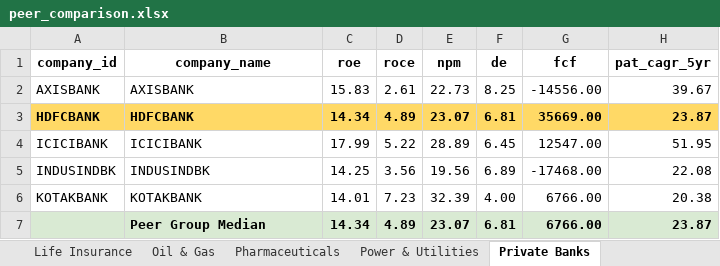
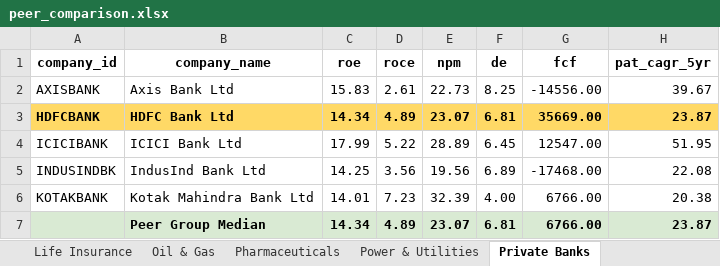
Before and after one commit to yashbellare/nifty100-financial-intelligence, an Excel workbook: output/peer_comparison.xlsx, sheet Private Banks, drawn as a sheet; only a part is shown; values as stored, in another font and other column widths than the file's, no borders; the diff names each change by its address in the sheet, - before the commit and + after, or states it on an @@ line.

```diff
--- a/output/peer_comparison.xlsx (sheet Private Banks)
+++ b/output/peer_comparison.xlsx (sheet Private Banks)
-B2 (company_name): AXISBANK
+B2 (company_name): Axis Bank Ltd
-B3 (company_name): HDFCBANK
+B3 (company_name): HDFC Bank Ltd
-B4 (company_name): ICICIBANK
+B4 (company_name): ICICI Bank Ltd
-B5 (company_name): INDUSINDBK
+B5 (company_name): IndusInd Bank Ltd
-B6 (company_name): KOTAKBANK
+B6 (company_name): Kotak Mahindra Bank Ltd
```
Also changed, not shown: sheet Power & Utilities, sheet FMCG, sheet Automobiles, sheet IT Services, sheet Pharmaceuticals, sheet Oil & Gas, 4 more sheets, 2 other files.
